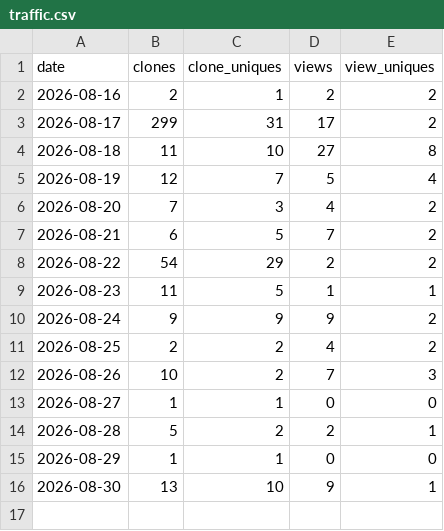
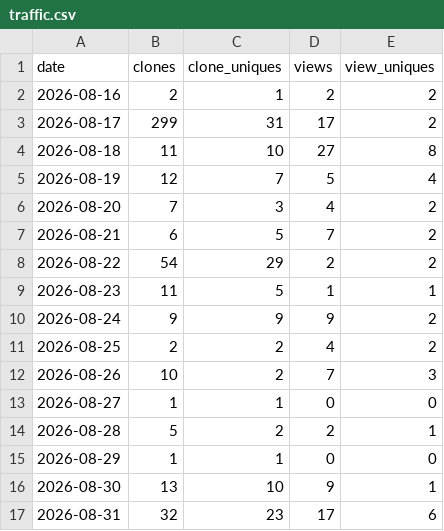
Before and after one commit to AZidan/archflow, a CSV file: metrics/traffic.csv, drawn as a sheet; the diff names each change by its address in the sheet, - before the commit and + after, or states it on an @@ line.

```diff
--- a/metrics/traffic.csv
+++ b/metrics/traffic.csv
+row 17: 2026-08-31 | 32 | 23 | 17 | 6
```
Also changed, not shown: 2 other files.
